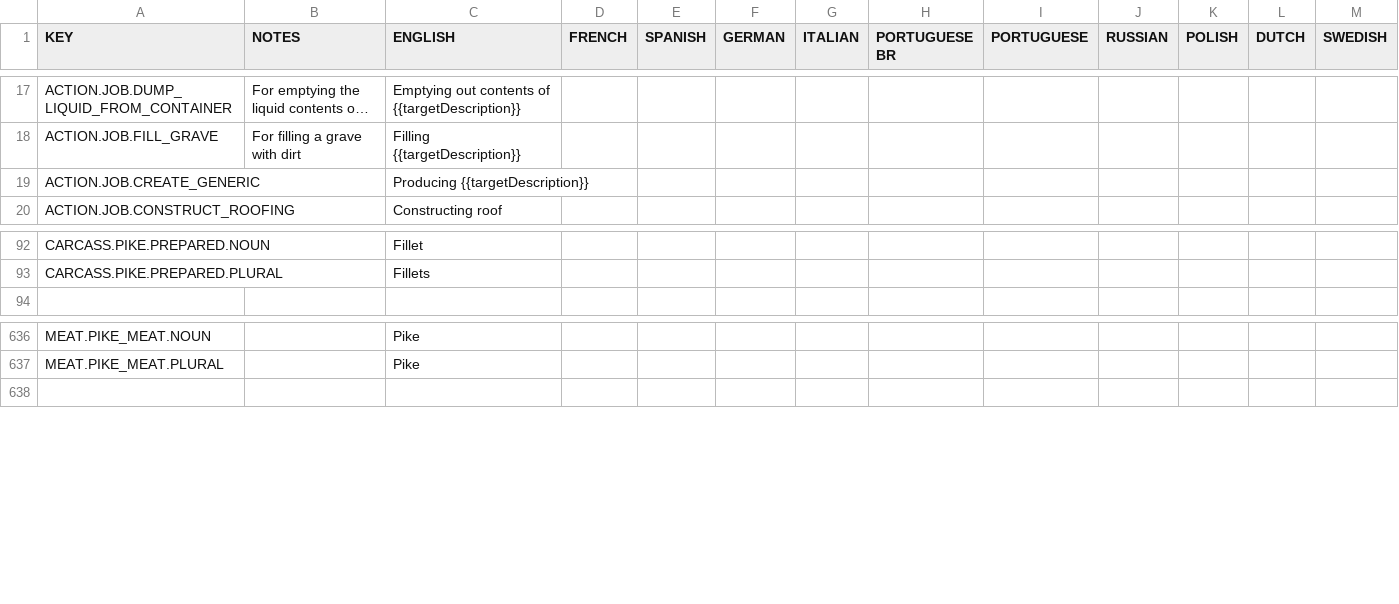
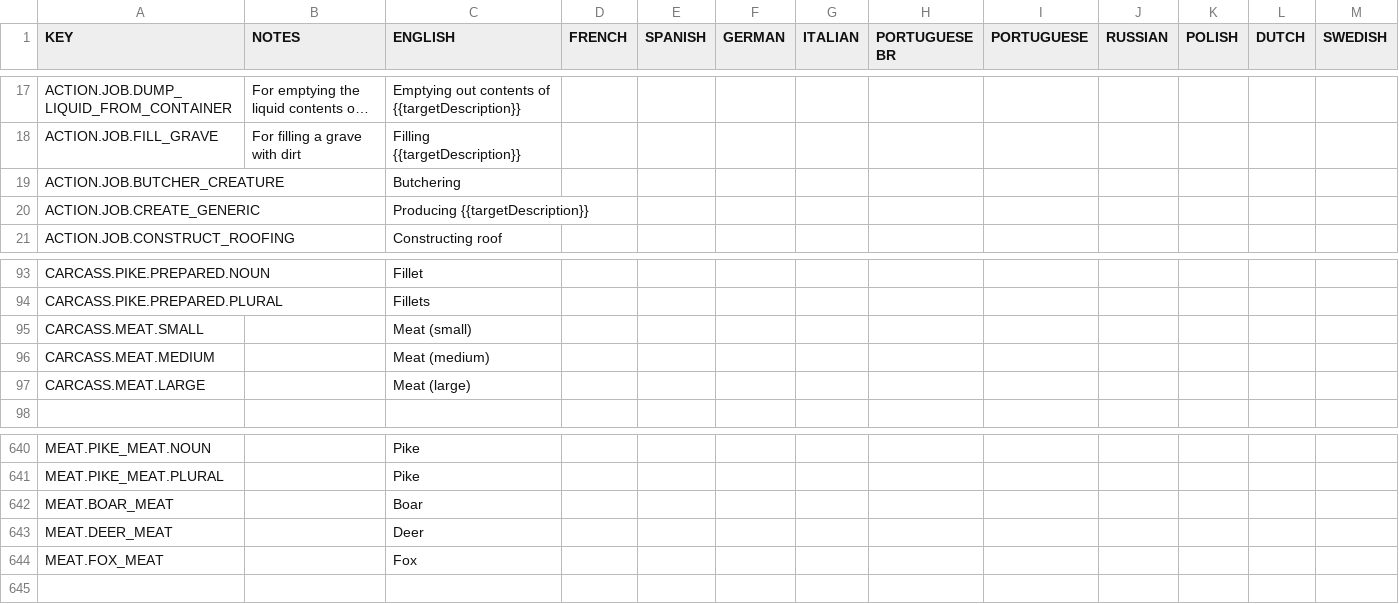
Before and after one commit to rossturner/king-under-the-mountain, a CSV file: core/mods/base/translations/translations.csv, drawn as a sheet; only a part is shown, gaps mark what is left out; long unchanged cells end in …; rows hold the shown columns only; the diff names each change by its address in the sheet, - before the commit and + after, or states it on an @@ line.

```diff
--- a/core/mods/base/translations/translations.csv
+++ b/core/mods/base/translations/translations.csv
+row 19: ACTION.JOB.BUTCHER_CREATURE |  | Butchering
+row 95: CARCASS.MEAT.SMALL |  | Meat (small)
+row 96: CARCASS.MEAT.MEDIUM |  | Meat (medium)
+row 97: CARCASS.MEAT.LARGE |  | Meat (large)
+row 642: MEAT.BOAR_MEAT |  | Boar
+row 643: MEAT.DEER_MEAT |  | Deer
+row 644: MEAT.FOX_MEAT |  | Fox
```
Also changed, not shown: core/assets/translations/collated.csv, 35 other files.
